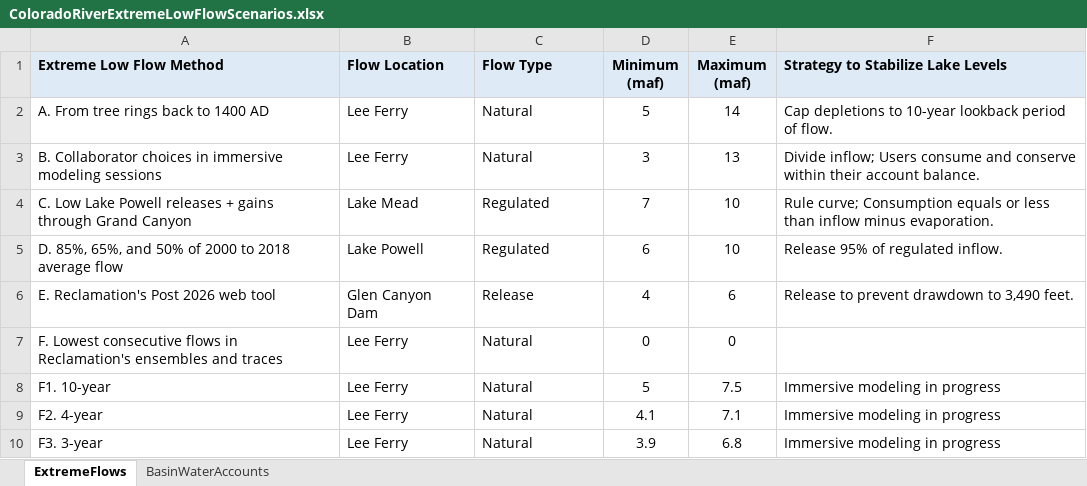
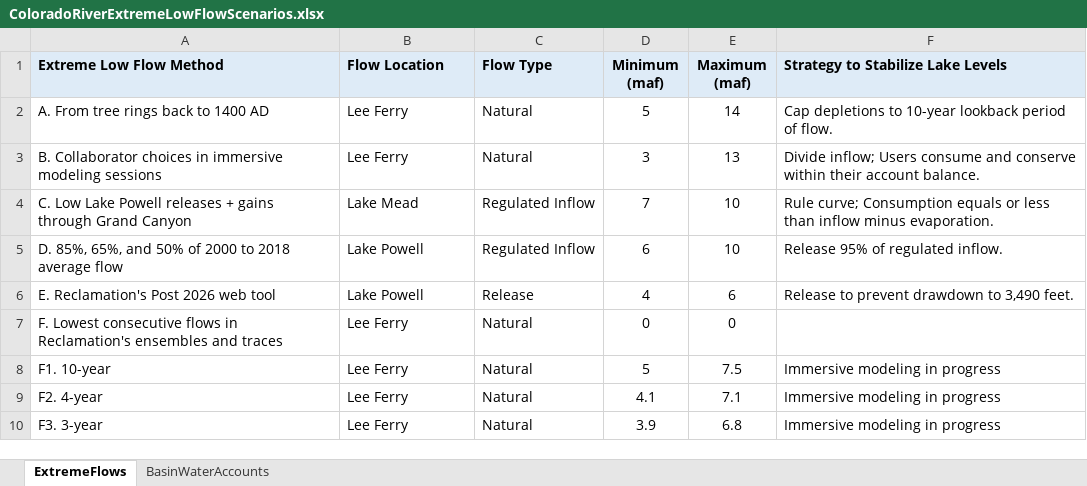
Before and after one commit to dzeke/ColoradoRiverCollaborate, an Excel workbook: ColoradoRiverExtremeLowFlowScenariosAll/ColoradoRiverExtremeLowFlowScenarios.xlsx, sheet ExtremeFlows, drawn as a sheet; values as stored, in another font and other column widths than the file's, no borders; the diff names each change by its address in the sheet, - before the commit and + after, or states it on an @@ line.

Commit message:
Combine Flow Location and Flow Type into single column

```diff
--- a/ColoradoRiverExtremeLowFlowScenariosAll/ColoradoRiverExtremeLowFlowScenarios.xlsx (sheet ExtremeFlows)
+++ b/ColoradoRiverExtremeLowFlowScenariosAll/ColoradoRiverExtremeLowFlowScenarios.xlsx (sheet ExtremeFlows)
-C4:C5 (Flow Type): Regulated
+C4:C5 (Flow Type): Regulated Inflow
-B6 (Flow Location): Glen Canyon Dam
+B6 (Flow Location): Lake Powell
```
Also changed, not shown: 3 other files.
